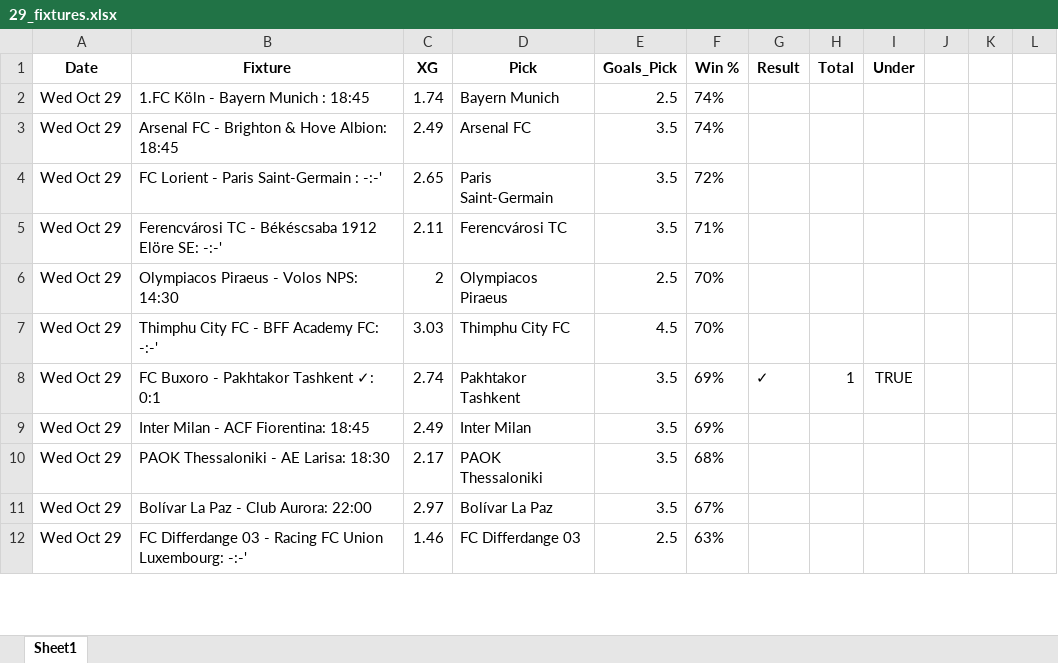
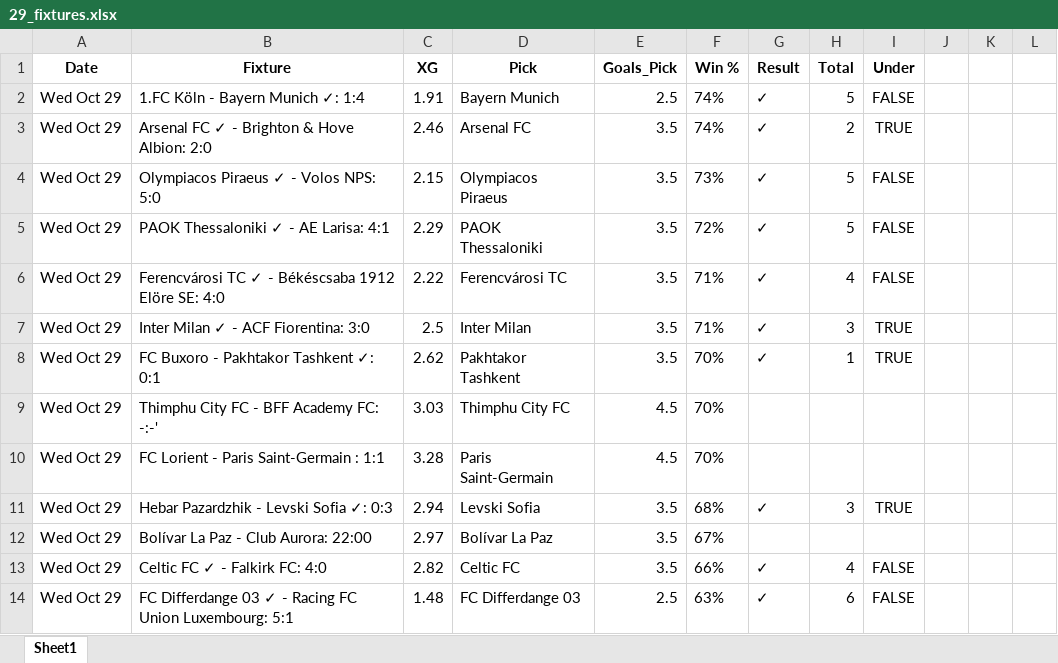
Before and after one commit to aidasez/aiaigam2, an Excel workbook: 2025/10/2025-10-29/29_fixtures.xlsx, sheet Sheet1, drawn as a sheet; only a part is shown; values as stored, in another font and other column widths than the file's, no borders; removed rows and columns are numbered as before the commit, all else as after; the diff covers the shown part only; the diff names each change by its address in the sheet, - before the commit and + after, or states it on an @@ line.

```diff
--- a/2025/10/2025-10-29/29_fixtures.xlsx (sheet Sheet1)
+++ b/2025/10/2025-10-29/29_fixtures.xlsx (sheet Sheet1)
-B2 (Fixture): 1.FC Köln - Bayern Munich : 18:45
+B2 (Fixture): 1.FC Köln - Bayern Munich ✓: 1:4
-C2 (XG): 1.74
+C2 (XG): 1.91
-G2:G3 (Result): (empty)
+G2:G3 (Result): ✓
-H2 (Total): (empty)
+H2 (Total): 5
-I2 (Under): (empty)
+I2 (Under): FALSE
-B3 (Fixture): Arsenal FC - Brighton & Hove Albion: 18:45
+B3 (Fixture): Arsenal FC ✓ - Brighton & Hove Albion: 2:0
-C3 (XG): 2.49
+C3 (XG): 2.46
-H3 (Total): (empty)
+H3 (Total): 2
-I3 (Under): (empty)
+I3 (Under): TRUE
-row 4: Wed Oct 29 | FC Lorient - Paris Saint-Germain : -:-' | 2.65 | Paris Saint-Germain | 3.5 | 72%
+row 4: Wed Oct 29 | Olympiacos Piraeus ✓ - Volos NPS: 5:0 | 2.15 | Olympiacos Piraeus | 3.5 | 73% | ✓ | 5 | FALSE
+row 5: Wed Oct 29 | PAOK Thessaloniki ✓ - AE Larisa: 4:1 | 2.29 | PAOK Thessaloniki | 3.5 | 72% | ✓ | 5 | FALSE
-B6 (Fixture): Ferencvárosi TC - Békéscsaba 1912 Elöre SE: -:-'
+B6 (Fixture): Ferencvárosi TC ✓ - Békéscsaba 1912 Elöre SE: 4:0
-C6 (XG): 2.11
+C6 (XG): 2.22
-G6 (Result): (empty)
+G6 (Result): ✓
-H6 (Total): (empty)
+H6 (Total): 4
-I6 (Under): (empty)
+I6 (Under): FALSE
-row 6: Wed Oct 29 | Olympiacos Piraeus - Volos NPS: 14:30 | 2 | Olympiacos Piraeus | 2.5 | 70%
+row 7: Wed Oct 29 | Inter Milan ✓ - ACF Fiorentina: 3:0 | 2.5 | Inter Milan | 3.5 | 71% | ✓ | 3 | TRUE
+row 8: Wed Oct 29 | FC Buxoro - Pakhtakor Tashkent ✓: 0:1 | 2.62 | Pakhtakor Tashkent | 3.5 | 70% | ✓ | 1 | TRUE
-row 8: Wed Oct 29 | FC Buxoro - Pakhtakor Tashkent ✓: 0:1 | 2.74 | Pakhtakor Tashkent | 3.5 | 69% | ✓ | 1 | TRUE
-row 9: Wed Oct 29 | Inter Milan - ACF Fiorentina: 18:45 | 2.49 | Inter Milan | 3.5 | 69%
-row 10: Wed Oct 29 | PAOK Thessaloniki - AE Larisa: 18:30 | 2.17 | PAOK Thessaloniki | 3.5 | 68%
+row 10: Wed Oct 29 | FC Lorient - Paris Saint-Germain : 1:1 | 3.28 | Paris Saint-Germain | 4.5 | 70%
+row 11: Wed Oct 29 | Hebar Pazardzhik - Levski Sofia ✓: 0:3 | 2.94 | Levski Sofia | 3.5 | 68% | ✓ | 3 | TRUE
+row 13: Wed Oct 29 | Celtic FC ✓ - Falkirk FC: 4:0 | 2.82 | Celtic FC | 3.5 | 66% | ✓ | 4 | FALSE
-B14 (Fixture): …Differdange 03 - Racing FC Union Luxembourg: -:-'
+B14 (Fixture): …Differdange 03 ✓ - Racing FC Union Luxembourg: 5:1
-C14 (XG): 1.46
+C14 (XG): 1.48
-G14 (Result): (empty)
+G14 (Result): ✓
-H14 (Total): (empty)
+H14 (Total): 6
-I14 (Under): (empty)
+I14 (Under): FALSE
```
Also changed, not shown: 5 added rows, 9 removed rows and 17 edited cells elsewhere in this sheet, 2025/10/2025-10-29/29_ai.full_fixtures.xlsx, 2025/10/2025-10-29/29_combined_confidence.xlsx, 8 other files.
